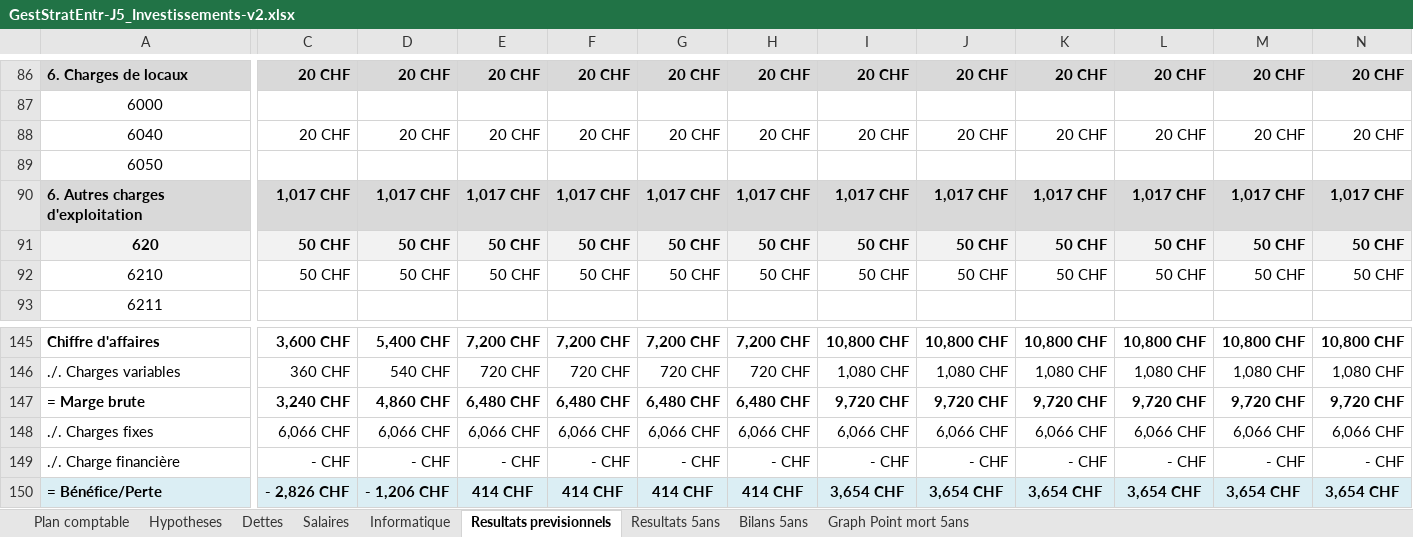
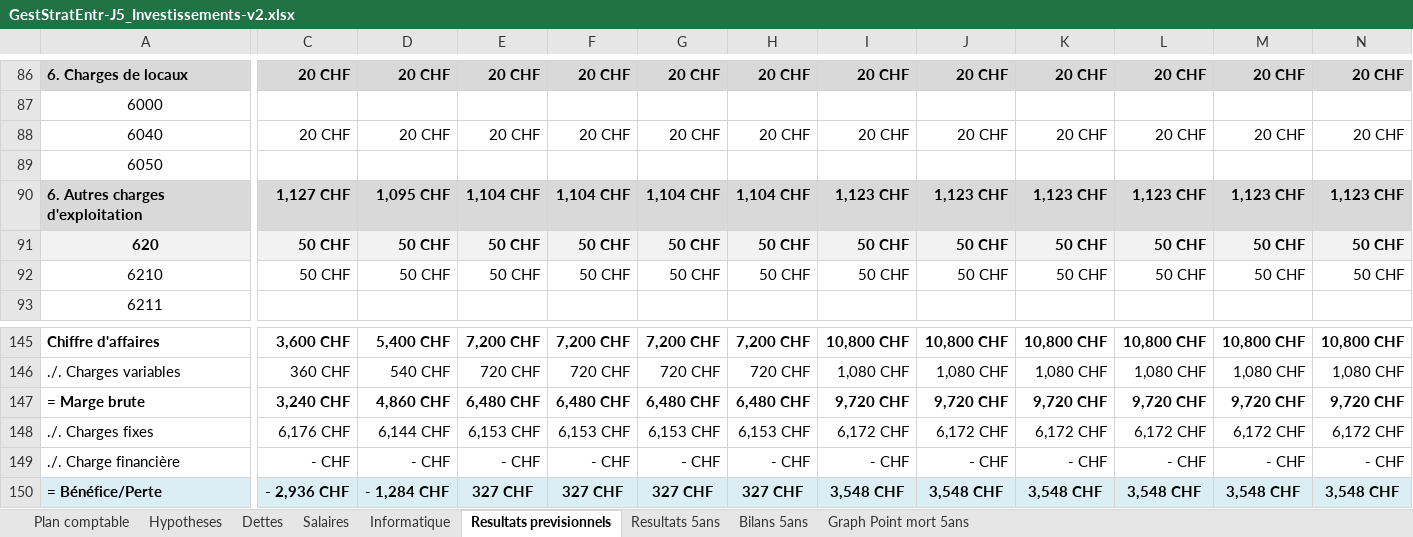
Before and after one commit to joelschaer/GET_Projet_Bonbons, an Excel workbook: GestStratEntr-J5_Investissements-v2.xlsx, sheet Resultats previsionnels, drawn as a sheet; only a part is shown, gaps mark what is left out; values as stored, in another font and other column widths than the file's, no borders; charts and pictures and conditional formats not drawn; the diff covers the shown part only; the diff names each change by its address in the sheet, - before the commit and + after, or states it on an @@ line.

Commit message:
correction prix pour échantillon

```diff
--- a/GestStratEntr-J5_Investissements-v2.xlsx (sheet Resultats previsionnels)
+++ b/GestStratEntr-J5_Investissements-v2.xlsx (sheet Resultats previsionnels)
-C90: 1,017 CHF
+C90: 1,127 CHF
-D90: 1,017 CHF
+D90: 1,095 CHF
-E90: 1,017 CHF
+E90: 1,104 CHF
-F90: 1,017 CHF
+F90: 1,104 CHF
-G90: 1,017 CHF
+G90: 1,104 CHF
-H90: 1,017 CHF
+H90: 1,104 CHF
-I90: 1,017 CHF
+I90: 1,123 CHF
-J90: 1,017 CHF
+J90: 1,123 CHF
-K90: 1,017 CHF
+K90: 1,123 CHF
-L90: 1,017 CHF
+L90: 1,123 CHF
-M90: 1,017 CHF
+M90: 1,123 CHF
-N90: 1,017 CHF
+N90: 1,123 CHF
-C148: 6,066 CHF
+C148: 6,176 CHF
-D148: 6,066 CHF
+D148: 6,144 CHF
-E148: 6,066 CHF
+E148: 6,153 CHF
-F148: 6,066 CHF
+F148: 6,153 CHF
-G148: 6,066 CHF
+G148: 6,153 CHF
-H148: 6,066 CHF
+H148: 6,153 CHF
-I148: 6,066 CHF
+I148: 6,172 CHF
-J148: 6,066 CHF
+J148: 6,172 CHF
-K148: 6,066 CHF
+K148: 6,172 CHF
-L148: 6,066 CHF
+L148: 6,172 CHF
-M148: 6,066 CHF
+M148: 6,172 CHF
-N148: 6,066 CHF
+N148: 6,172 CHF
-C150: - 2,826 CHF
+C150: - 2,936 CHF
-D150: - 1,206 CHF
+D150: - 1,284 CHF
-E150: 414 CHF
+E150: 327 CHF
-F150: 414 CHF
+F150: 327 CHF
-G150: 414 CHF
+G150: 327 CHF
-H150: 414 CHF
+H150: 327 CHF
-I150: 3,654 CHF
+I150: 3,548 CHF
-J150: 3,654 CHF
+J150: 3,548 CHF
-K150: 3,654 CHF
+K150: 3,548 CHF
-L150: 3,654 CHF
+L150: 3,548 CHF
-M150: 3,654 CHF
+M150: 3,548 CHF
-N150: 3,654 CHF
+N150: 3,548 CHF
```
Also changed, not shown: 594 edited cells elsewhere in this sheet, sheet Resultats 5ans, charts or pictures.
